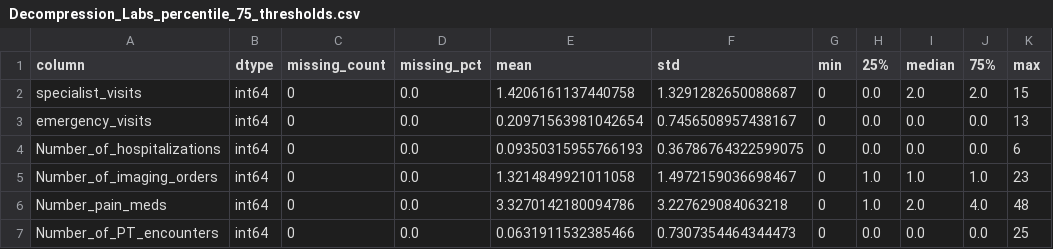
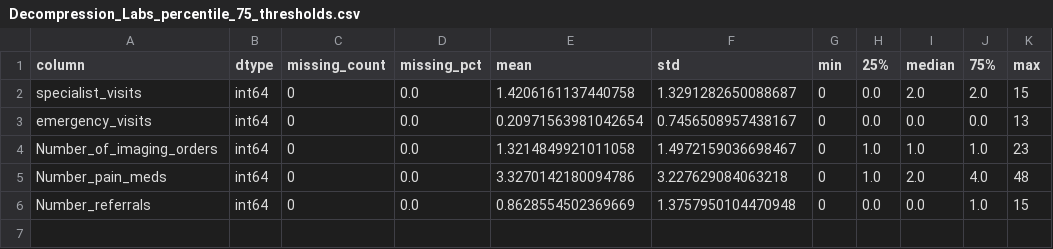
Before and after one commit to dkumar2701/Health_Util, a CSV file: Decompression_Labs_percentile_75_thresholds.csv, drawn as a sheet.

```diff
--- a/Decompression_Labs_percentile_75_thresholds.csv
+++ b/Decompression_Labs_percentile_75_thresholds.csv
@@ -3,5 +3,4 @@ specialist_visits,int64,0,0.0,1.4206161137440758,1.3291282650088687,0,0.0,2.0,2.
 emergency_visits,int64,0,0.0,0.20971563981042654,0.7456508957438167,0,0.0,0.0,0.0,13
-Number_of_hospitalizations,int64,0,0.0,0.09350315955766193,0.36786764322599075,0,0.0,0.0,0.0,6
 Number_of_imaging_orders,int64,0,0.0,1.3214849921011058,1.4972159036698467,0,1.0,1.0,1.0,23
 Number_pain_meds,int64,0,0.0,3.3270142180094786,3.227629084063218,0,1.0,2.0,4.0,48
-Number_of_PT_encounters,int64,0,0.0,0.0631911532385466,0.7307354464344473,0,0.0,0.0,0.0,25
+Number_referrals,int64,0,0.0,0.8628554502369669,1.3757950104470948,0,0.0,0.0,1.0,15
```
Also changed, not shown: Decompression_Labs_summary_stats.csv, Fusion_Labs_percentile_75_thresholds.csv, 2 other files.
